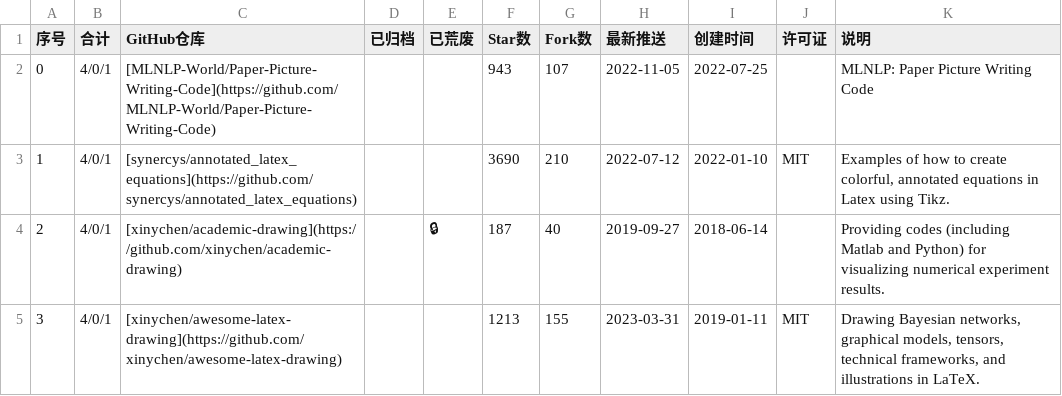
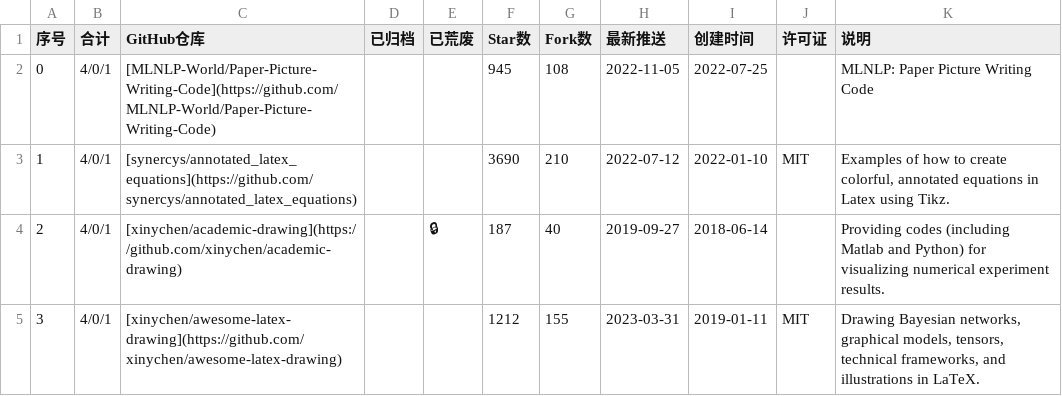
Before and after one commit to hantang/latex-templates, a CSV file: wiki/csv/more-latex-drawing.csv, drawn as a sheet; the diff names each change by its address in the sheet, - before the commit and + after, or states it on an @@ line.

```diff
--- a/wiki/csv/more-latex-drawing.csv
+++ b/wiki/csv/more-latex-drawing.csv
-F2 (Star数): 943
+F2 (Star数): 945
-G2 (Fork数): 107
+G2 (Fork数): 108
-F5 (Star数): 1213
+F5 (Star数): 1212
```
Also changed, not shown: wiki/csv/more-latex-commons.csv, wiki/csv/more-latex-papers.csv, 21 other files.
